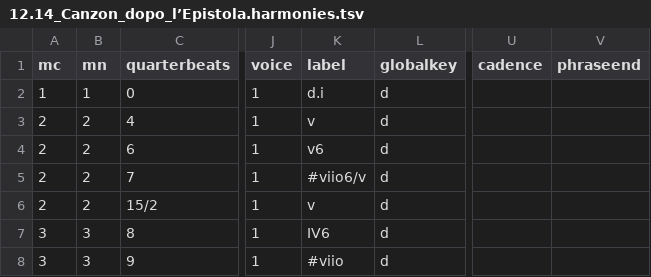
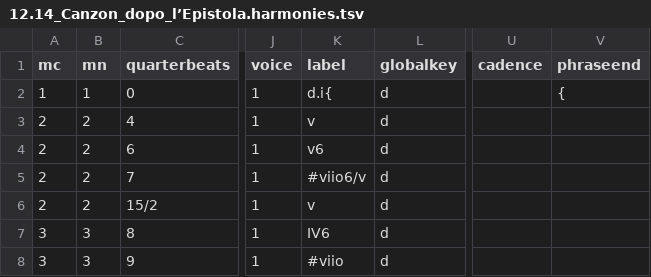
Before and after one commit to DCMLab/frescobaldi_fiori_musicali, a TSV file: harmonies/12.14_Canzon_dopo_l’Epistola.harmonies.tsv, drawn as a sheet; only a part is shown, gaps mark what is left out; the diff names each change by its address in the sheet, - before the commit and + after, or states it on an @@ line.

```diff
--- a/harmonies/12.14_Canzon_dopo_l’Epistola.harmonies.tsv
+++ b/harmonies/12.14_Canzon_dopo_l’Epistola.harmonies.tsv
-K2 (label): d.i
+K2 (label): d.i{
-V2 (phraseend): (empty)
+V2 (phraseend): {
```
Also changed, not shown: metadata.tsv, reviewed/12.14_Canzon_dopo_l’Epistola_reviewed.tsv, 7 other files.
